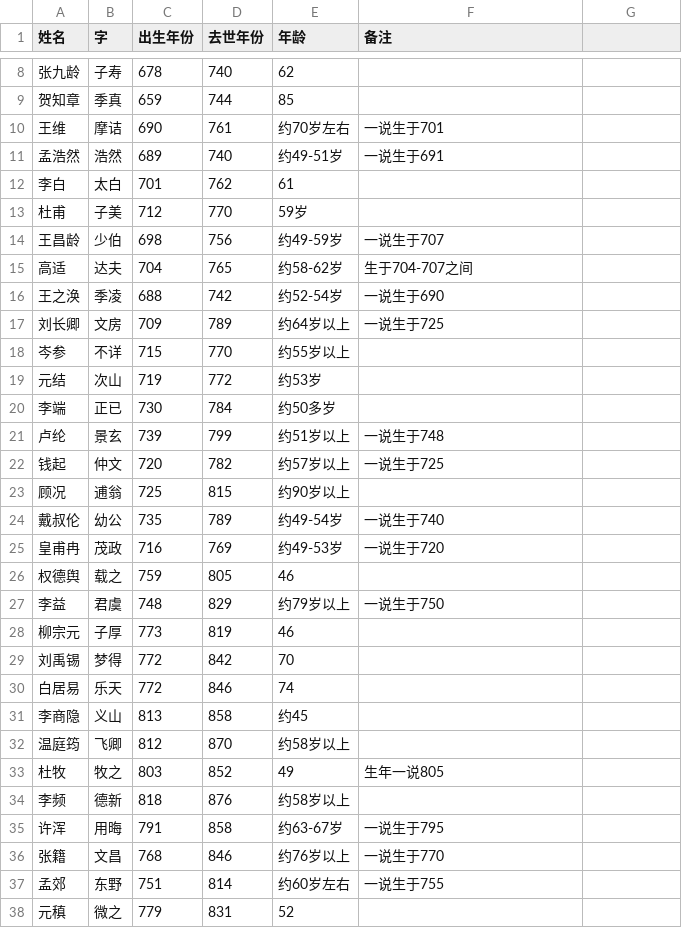
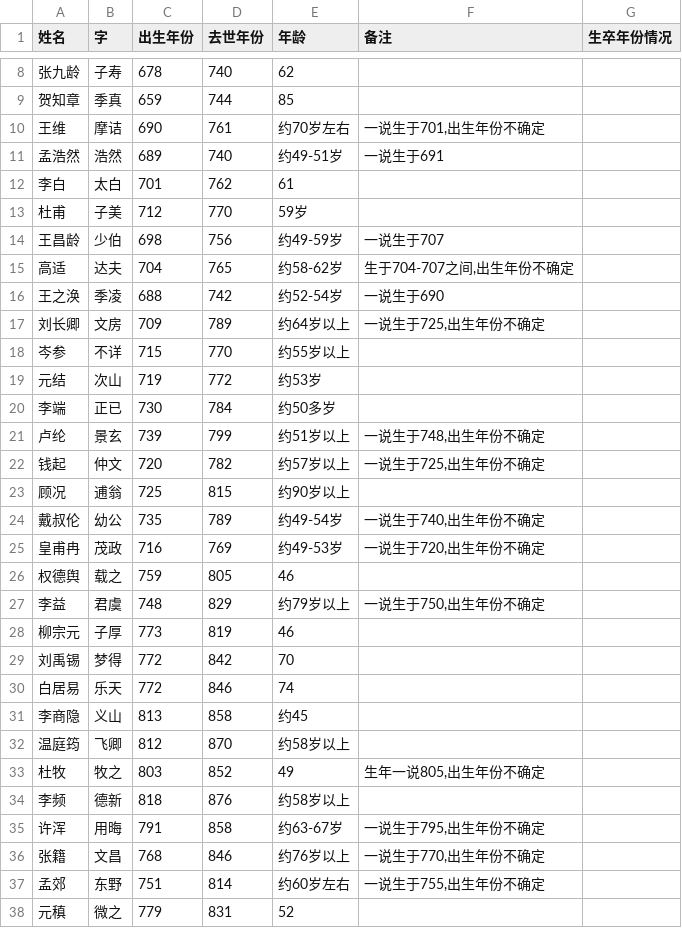
Before and after one commit to LeonMac/notebook, a CSV file: poetry/tang-poet.csv, drawn as a sheet; only a part is shown, gaps mark what is left out; the diff names each change by its address in the sheet, - before the commit and + after, or states it on an @@ line.

Commit message:
update poetry

```diff
--- a/poetry/tang-poet.csv
+++ b/poetry/tang-poet.csv
-G1: (empty)
+G1: 生卒年份情况
-F10 (备注): 一说生于701
+F10 (备注): 一说生于701,出生年份不确定
-F15 (备注): 生于704-707之间
+F15 (备注): 生于704-707之间,出生年份不确定
-F17 (备注): 一说生于725
+F17 (备注): 一说生于725,出生年份不确定
-F21 (备注): 一说生于748
+F21 (备注): 一说生于748,出生年份不确定
-F22 (备注): 一说生于725
+F22 (备注): 一说生于725,出生年份不确定
-F24 (备注): 一说生于740
+F24 (备注): 一说生于740,出生年份不确定
-F25 (备注): 一说生于720
+F25 (备注): 一说生于720,出生年份不确定
-F27 (备注): 一说生于750
+F27 (备注): 一说生于750,出生年份不确定
-F33 (备注): 生年一说805
+F33 (备注): 生年一说805,出生年份不确定
-F35 (备注): 一说生于795
+F35 (备注): 一说生于795,出生年份不确定
-F36 (备注): 一说生于770
+F36 (备注): 一说生于770,出生年份不确定
-F37 (备注): 一说生于755
+F37 (备注): 一说生于755,出生年份不确定
```
Also changed, not shown: 1 other file.
